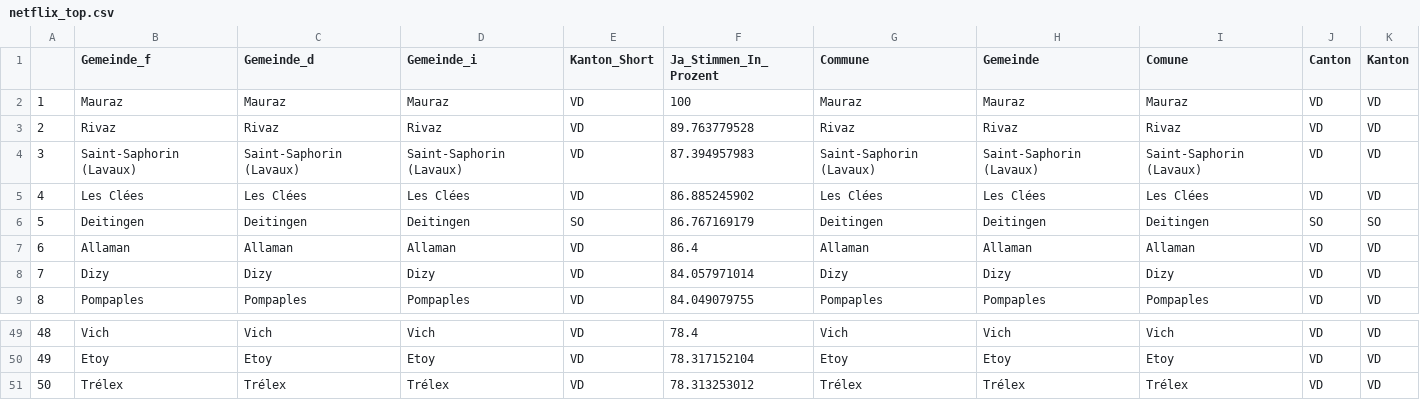
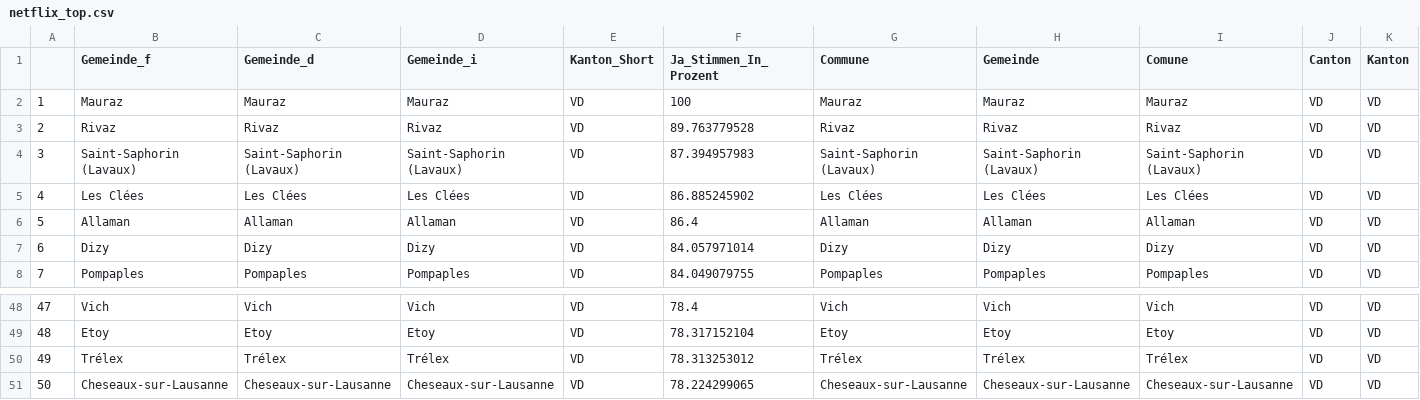
Before and after one commit to awp-finanznachrichten/lena_mai2022, a CSV file: Tableaux/netflix_top.csv, drawn as a sheet; only a part is shown, gaps mark what is left out; removed rows and columns are numbered as before the commit, all else as after; rows hold the shown columns only; the diff names each change by its address in the sheet, - before the commit and + after, or states it on an @@ line.

```diff
--- a/Tableaux/netflix_top.csv
+++ b/Tableaux/netflix_top.csv
-row 6: 5 | Deitingen | Deitingen | Deitingen | SO | 86.767169179 | Deitingen | Deitingen | Deitingen | SO | SO
@@ column A renumbered between rows 6 and 50 @@
+row 51: 50 | Cheseaux-sur-Lausanne | Cheseaux-sur-Lausanne | Cheseaux-sur-Lausanne | VD | 78.224299065 | Cheseaux-sur-Lausanne | Cheseaux-sur-Lausanne | Cheseaux-sur-Lausanne | VD | VD
```
Also changed, not shown: Tableaux/frontex_flop.csv, Tableaux/netflix_flop.csv, 1 other file.
